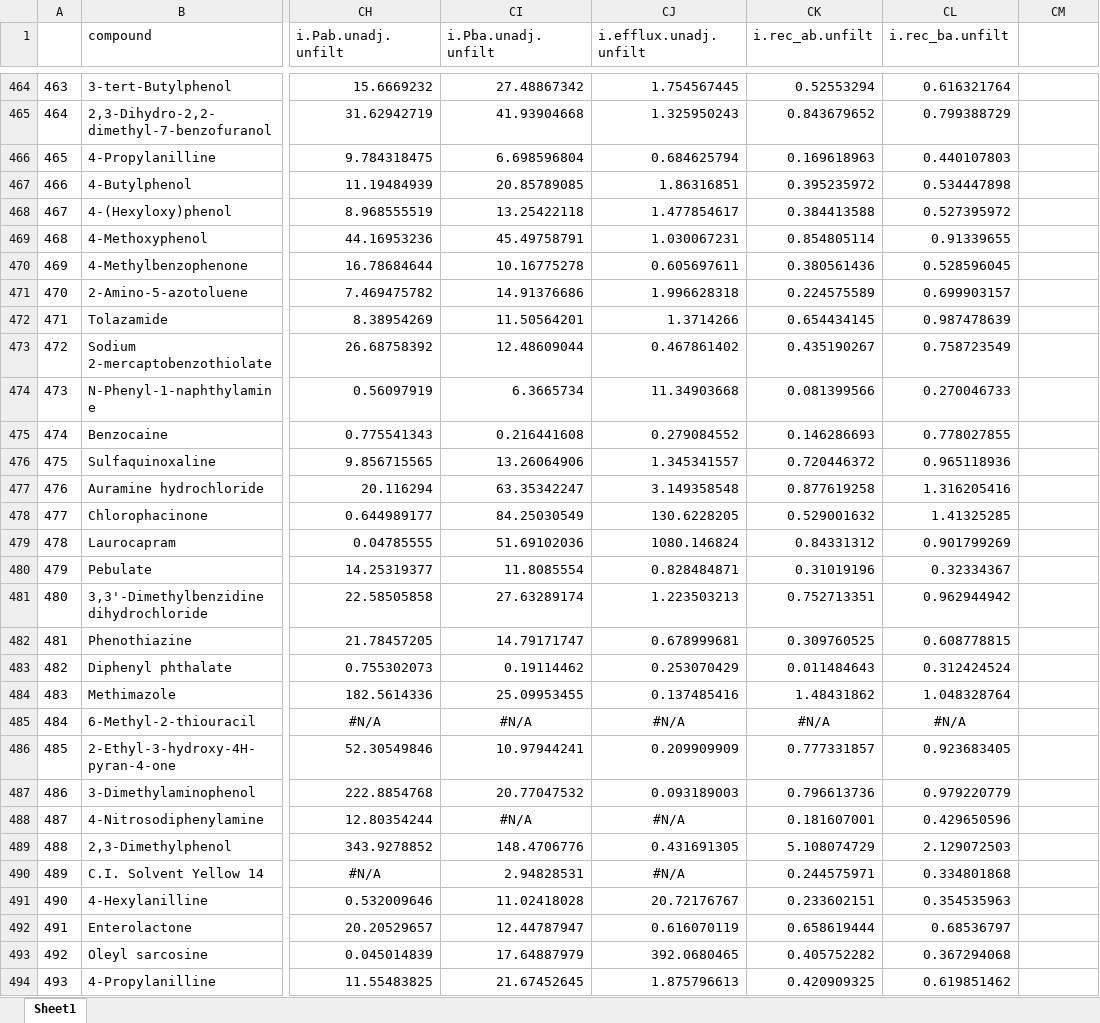
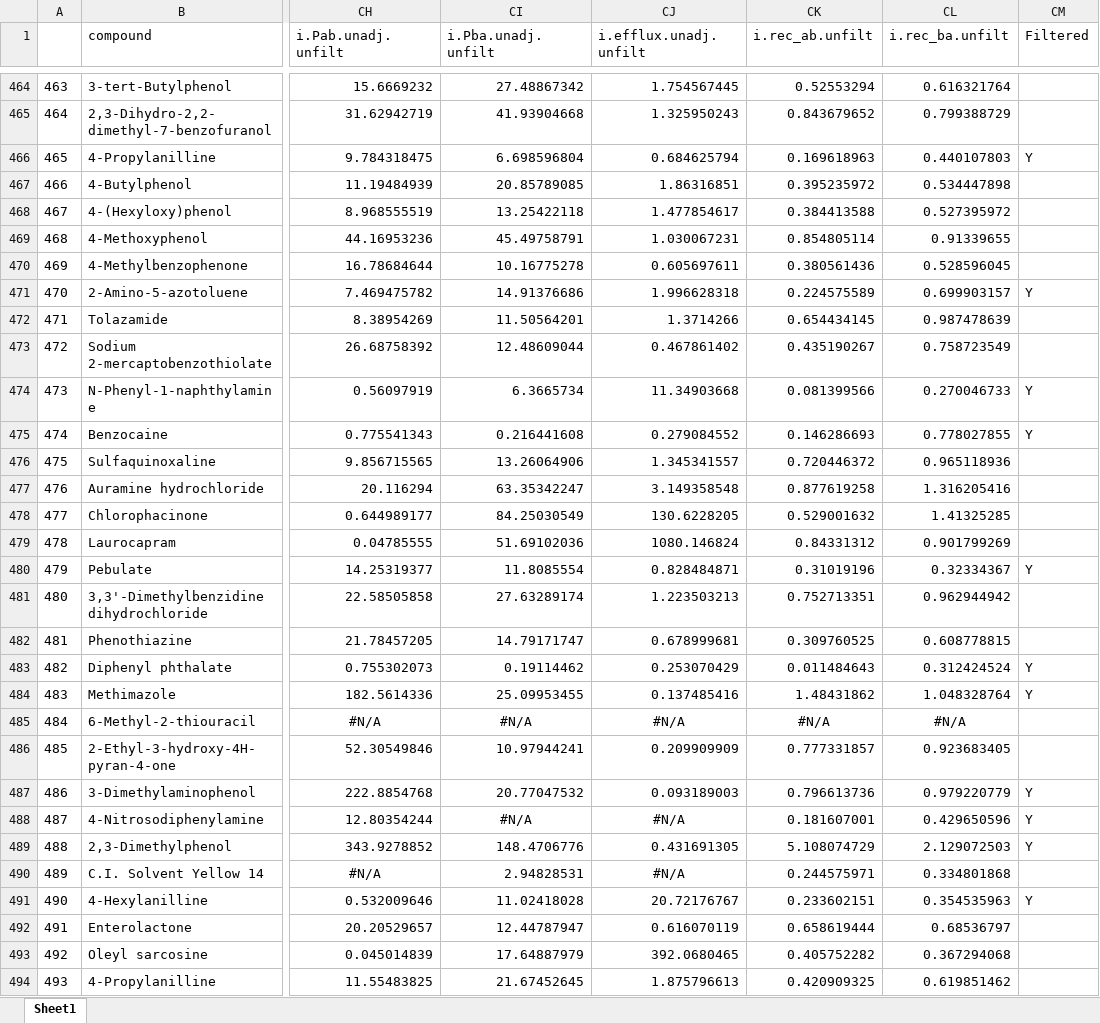
Before and after one commit to USEPA/CompTox-Expocast-Caco2, an Excel workbook: Honda_Caco2/r_data/results_for_paper/caco2_data.xlsx, sheet Sheet1, drawn as a sheet; only a part is shown, gaps mark what is left out; values as stored, in another font and other column widths than the file's, no borders; the diff covers the shown part only; the diff names each change by its address in the sheet, - before the commit and + after, or states it on an @@ line.

```diff
--- a/Honda_Caco2/r_data/results_for_paper/caco2_data.xlsx (sheet Sheet1)
+++ b/Honda_Caco2/r_data/results_for_paper/caco2_data.xlsx (sheet Sheet1)
-CM1: (empty)
+CM1: Filtered
-CM466 (Filtered): (empty)
+CM466 (Filtered): Y
-CM471 (Filtered): (empty)
+CM471 (Filtered): Y
-CM474:CM475 (Filtered): (empty)
+CM474:CM475 (Filtered): Y
-CM480 (Filtered): (empty)
+CM480 (Filtered): Y
-CM483:CM484 (Filtered): (empty)
+CM483:CM484 (Filtered): Y
-CM487:CM489 (Filtered): (empty)
+CM487:CM489 (Filtered): Y
-CM491 (Filtered): (empty)
+CM491 (Filtered): Y
```
Also changed, not shown: 116 edited cells elsewhere in this sheet, 30 other files.
